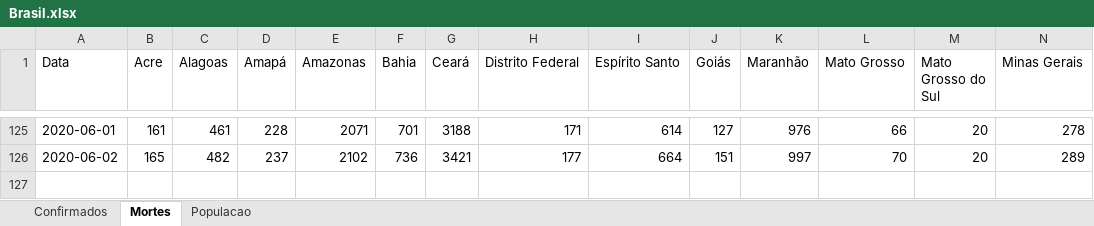
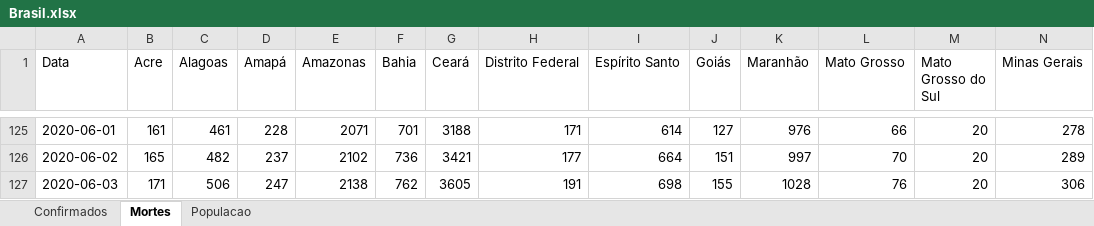
Before and after one commit to molx/covid19graficos, an Excel workbook: data/Brasil.xlsx, sheet Mortes, drawn as a sheet; only a part is shown, gaps mark what is left out; values as stored, in another font and other column widths than the file's, no borders; rows hold the shown columns only; the diff names each change by its address in the sheet, - before the commit and + after, or states it on an @@ line.

```diff
--- a/data/Brasil.xlsx (sheet Mortes)
+++ b/data/Brasil.xlsx (sheet Mortes)
+row 127: 2020-06-03 | 171 | 506 | 247 | 2138 | 762 | 3605 | 191 | 698 | 155 | 1028 | 76 | 20 | 306
```
Also changed, not shown: sheet Confirmados, data/msdata.xlsx, 16 other files.
